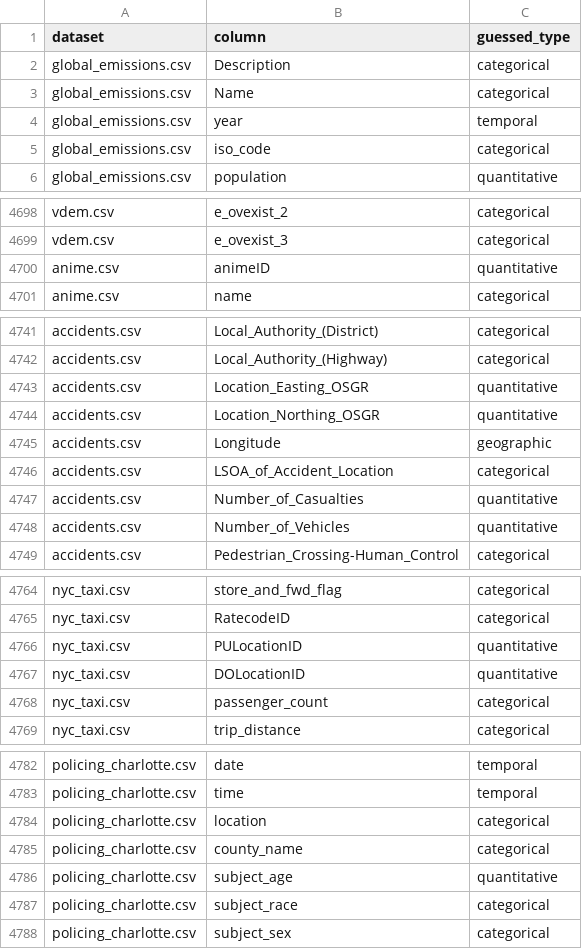
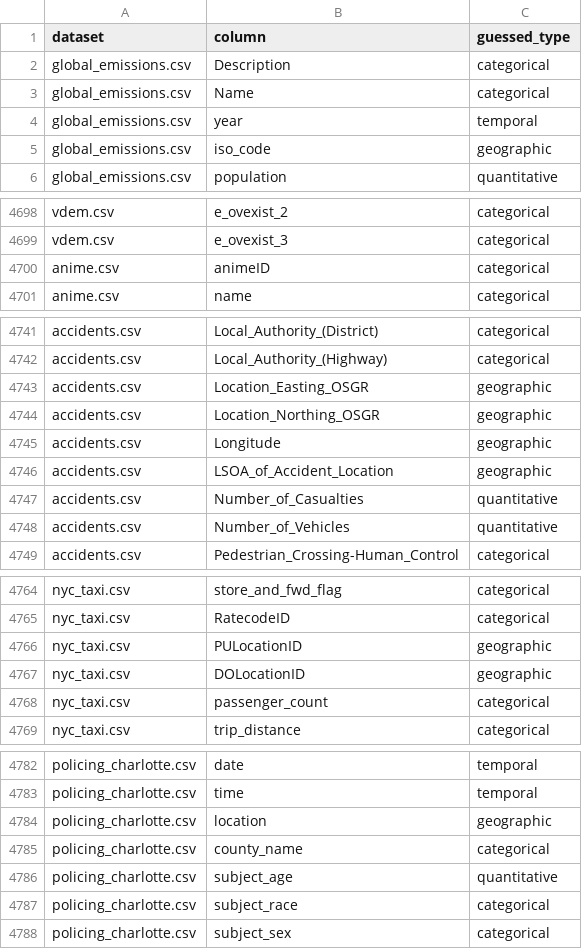
Before and after one commit to AlexNajy/dsci320-dataset-explorer, a CSV file: data/metadata/column_classifications.csv, drawn as a sheet; only a part is shown, gaps mark what is left out; the diff covers the shown part only.

```diff
--- a/data/metadata/column_classifications.csv
+++ b/data/metadata/column_classifications.csv
@@ -4,3 +4,3 @@ global_emissions.csv,Name,categorical
 global_emissions.csv,year,temporal
-global_emissions.csv,iso_code,categorical
+global_emissions.csv,iso_code,geographic
 global_emissions.csv,population,quantitative
@@ -4699,3 +4699,3 @@ vdem.csv,e_ovexist_2,categorical
 vdem.csv,e_ovexist_3,categorical
-anime.csv,animeID,quantitative
+anime.csv,animeID,categorical
 anime.csv,name,categorical
@@ -4742,6 +4742,6 @@ accidents.csv,Local_Authority_(District),categorical
 accidents.csv,Local_Authority_(Highway),categorical
-accidents.csv,Location_Easting_OSGR,quantitative
-accidents.csv,Location_Northing_OSGR,quantitative
+accidents.csv,Location_Easting_OSGR,geographic
+accidents.csv,Location_Northing_OSGR,geographic
 accidents.csv,Longitude,geographic
-accidents.csv,LSOA_of_Accident_Location,categorical
+accidents.csv,LSOA_of_Accident_Location,geographic
 accidents.csv,Number_of_Casualties,quantitative
@@ -4765,4 +4765,4 @@ nyc_taxi.csv,store_and_fwd_flag,categorical
 nyc_taxi.csv,RatecodeID,categorical
-nyc_taxi.csv,PULocationID,quantitative
-nyc_taxi.csv,DOLocationID,quantitative
+nyc_taxi.csv,PULocationID,geographic
+nyc_taxi.csv,DOLocationID,geographic
 nyc_taxi.csv,passenger_count,categorical
@@ -4783,3 +4783,3 @@ policing_charlotte.csv,date,temporal
 policing_charlotte.csv,time,temporal
-policing_charlotte.csv,location,categorical
+policing_charlotte.csv,location,geographic
 policing_charlotte.csv,county_name,categorical
```
Also changed, not shown: 1 edited cell elsewhere in this file, data/tracked/dataset_tracker.csv, 1 other file.
